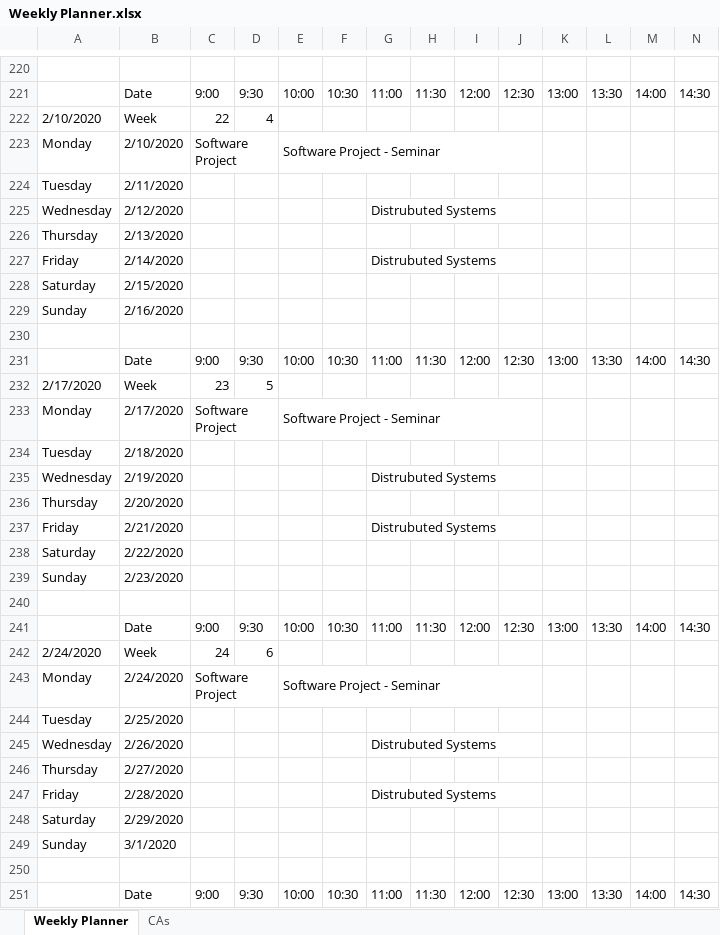
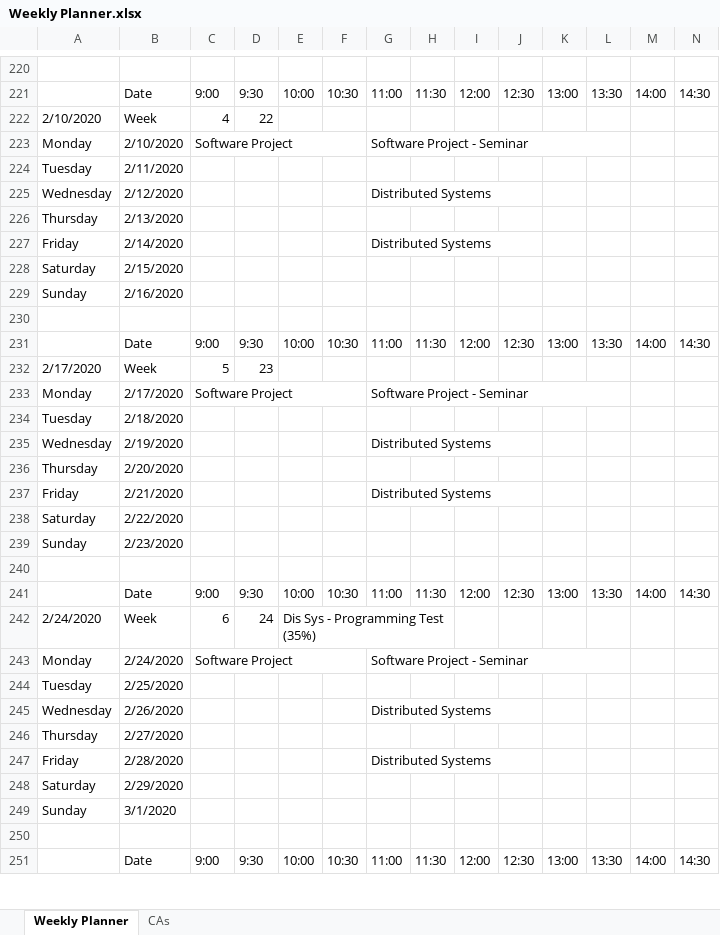
Before and after one commit to JoeyTatu/SoftwareProject-2019_20, an Excel workbook: Weekly Planner.xlsx, sheet Weekly Planner, drawn as a sheet; only a part is shown, gaps mark what is left out; values as stored, in another font and other column widths than the file's, no cell formats; the diff covers the shown part only; the diff names each change by its address in the sheet, - before the commit and + after, or states it on an @@ line.

Commit message:
Updated Planner

```diff
--- a/Weekly Planner.xlsx (sheet Weekly Planner)
+++ b/Weekly Planner.xlsx (sheet Weekly Planner)
-C222: 22
+C222: 4
-D222: 4
+D222: 22
-C223:D223 merged
+C223:F223 merged
-E223: Software Project - Seminar
+E223: (empty)
-E223:J223 merged
-G223: (empty)
+G223: Software Project - Seminar
+G223:L223 merged
-G225: Distrubuted Systems
+G225: Distributed Systems
-G227: Distrubuted Systems
+G227: Distributed Systems
-C232: 23
+C232: 5
-D232: 5
+D232: 23
-C233:D233 merged
+C233:F233 merged
-E233: Software Project - Seminar
+E233: (empty)
-E233:J233 merged
-G233: (empty)
+G233: Software Project - Seminar
+G233:L233 merged
-G235: Distrubuted Systems
+G235: Distributed Systems
-G237: Distrubuted Systems
+G237: Distributed Systems
-C242: 24
+C242: 6
-D242: 6
+D242: 24
-E242: (empty)
+E242: Dis Sys - Programming Test (35%)
+E242:H242 merged
-C243:D243 merged
+C243:F243 merged
-E243: Software Project - Seminar
+E243: (empty)
-E243:J243 merged
-G243: (empty)
+G243: Software Project - Seminar
+G243:L243 merged
-G245: Distrubuted Systems
+G245: Distributed Systems
-G247: Distrubuted Systems
+G247: Distributed Systems
```
Also changed, not shown: 61 edited cells and merged cells elsewhere in this sheet, sheet CAs, cell formats.
